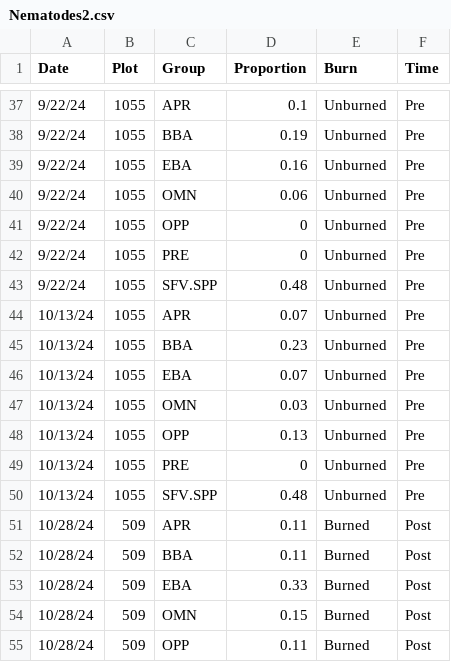
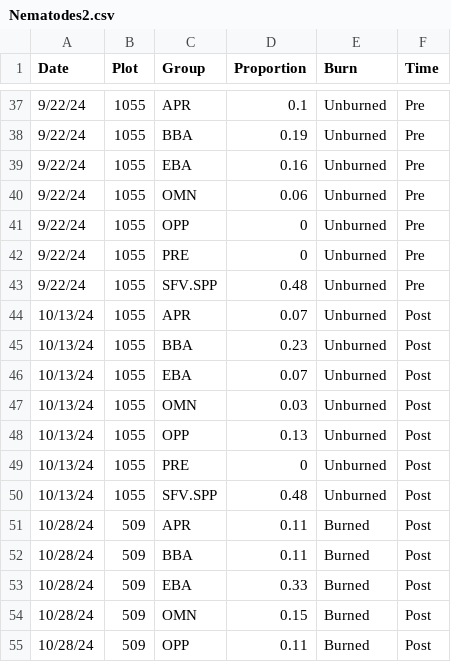
Before and after one commit to justinj4ng/nematodes, a CSV file: Nematodes+Nematodes2/Nematodes2.csv, drawn as a sheet; only a part is shown, gaps mark what is left out.

Commit message:
added precipitation, burn date 10-11-2024

```diff
--- a/Nematodes+Nematodes2/Nematodes2.csv
+++ b/Nematodes+Nematodes2/Nematodes2.csv
@@ -43,9 +43,9 @@
 9/22/24,1055,SFV.SPP,0.48,Unburned,Pre
-10/13/24,1055,APR,0.07,Unburned,Pre
-10/13/24,1055,BBA,0.23,Unburned,Pre
-10/13/24,1055,EBA,0.07,Unburned,Pre
-10/13/24,1055,OMN,0.03,Unburned,Pre
-10/13/24,1055,OPP,0.13,Unburned,Pre
-10/13/24,1055,PRE,0,Unburned,Pre
-10/13/24,1055,SFV.SPP,0.48,Unburned,Pre
+10/13/24,1055,APR,0.07,Unburned,Post
+10/13/24,1055,BBA,0.23,Unburned,Post
+10/13/24,1055,EBA,0.07,Unburned,Post
+10/13/24,1055,OMN,0.03,Unburned,Post
+10/13/24,1055,OPP,0.13,Unburned,Post
+10/13/24,1055,PRE,0,Unburned,Post
+10/13/24,1055,SFV.SPP,0.48,Unburned,Post
 10/28/24,509,APR,0.11,Burned,Post
```
Also changed, not shown: 2 other files.
